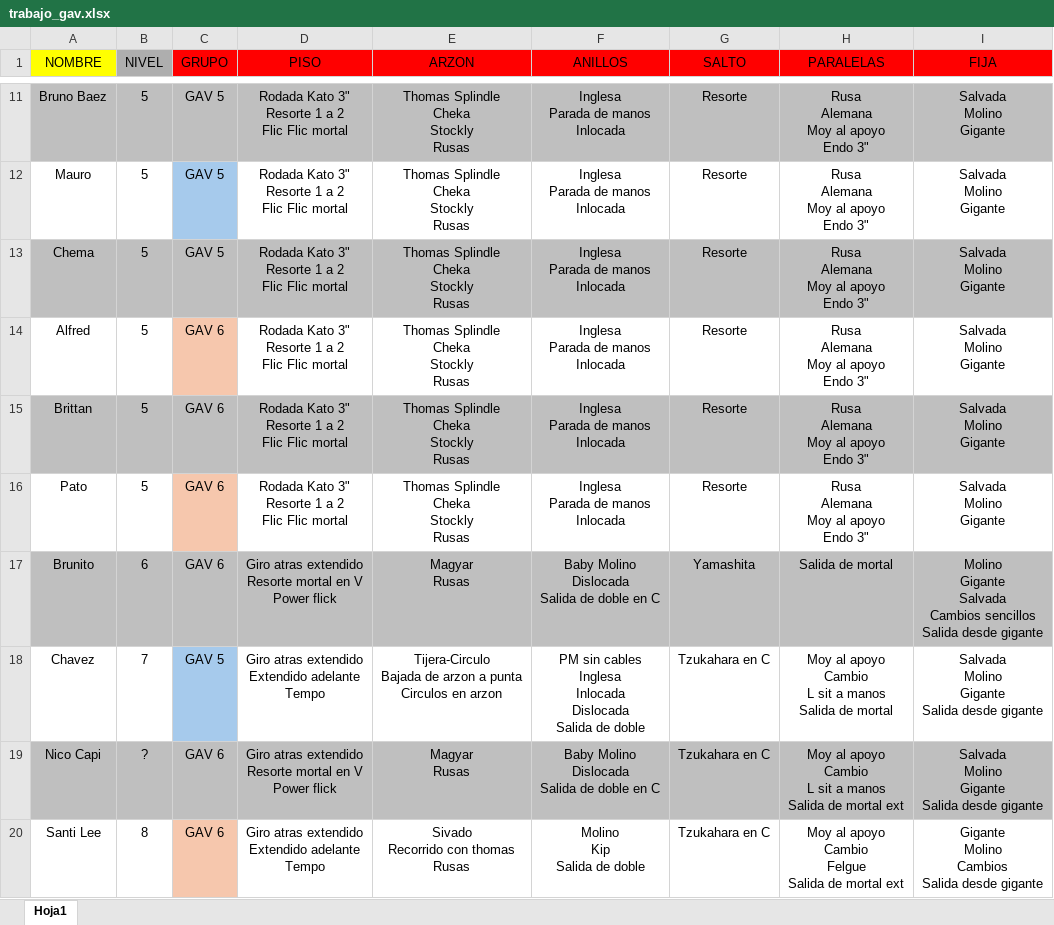
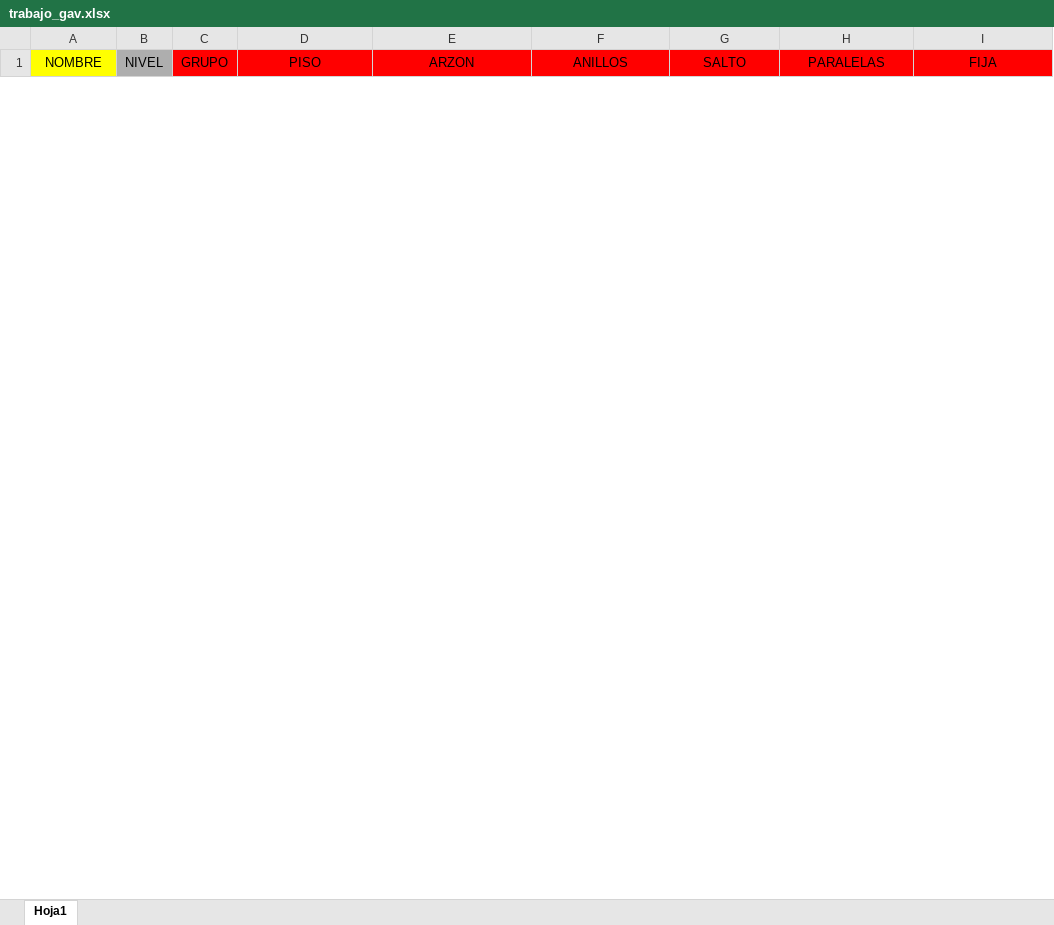
Before and after one commit to josemanueljaimemorales/ESGILA, an Excel workbook: modulos/gav-training/trabajo_gav.xlsx, sheet Hoja1, drawn as a sheet; only a part is shown, gaps mark what is left out; values as stored, in another font and other column widths than the file's, no borders; conditional formats not drawn; removed rows and columns are numbered as before the commit, all else as after; ↵ is a line break in a cell; the diff covers the shown part only; the diff names each change by its address in the sheet, - before the commit and + after, or states it on an @@ line.

```diff
--- a/modulos/gav-training/trabajo_gav.xlsx (sheet Hoja1)
+++ b/modulos/gav-training/trabajo_gav.xlsx (sheet Hoja1)
-row 11: Bruno Baez | 5 | GAV 5 | Rodada Kato 3" ↵ Resorte 1 a 2 ↵ Flic Flic mortal | Thomas Splindle ↵ Cheka ↵ Stockly ↵ Rusas | Inglesa ↵ Parada de manos ↵ Inlocada | Resorte | Rusa ↵ Alemana ↵ Moy al apoyo ↵ Endo 3" | Salvada ↵ Molino ↵ Gigante
-row 12: Mauro | 5 | GAV 5 | Rodada Kato 3" ↵ Resorte 1 a 2 ↵ Flic Flic mortal | Thomas Splindle ↵ Cheka ↵ Stockly ↵ Rusas | Inglesa ↵ Parada de manos ↵ Inlocada | Resorte | Rusa ↵ Alemana ↵ Moy al apoyo ↵ Endo 3" | Salvada ↵ Molino ↵ Gigante
-row 13: Chema | 5 | GAV 5 | Rodada Kato 3" ↵ Resorte 1 a 2 ↵ Flic Flic mortal | Thomas Splindle ↵ Cheka ↵ Stockly ↵ Rusas | Inglesa ↵ Parada de manos ↵ Inlocada | Resorte | Rusa ↵ Alemana ↵ Moy al apoyo ↵ Endo 3" | Salvada ↵ Molino ↵ Gigante
-row 14: Alfred | 5 | GAV 6 | Rodada Kato 3" ↵ Resorte 1 a 2 ↵ Flic Flic mortal | Thomas Splindle ↵ Cheka ↵ Stockly ↵ Rusas | Inglesa ↵ Parada de manos ↵ Inlocada | Resorte | Rusa ↵ Alemana ↵ Moy al apoyo ↵ Endo 3" | Salvada ↵ Molino ↵ Gigante
-row 15: Brittan | 5 | GAV 6 | Rodada Kato 3" ↵ Resorte 1 a 2 ↵ Flic Flic mortal | Thomas Splindle ↵ Cheka ↵ Stockly ↵ Rusas | Inglesa ↵ Parada de manos ↵ Inlocada | Resorte | Rusa ↵ Alemana ↵ Moy al apoyo ↵ Endo 3" | Salvada ↵ Molino ↵ Gigante
-row 16: Pato | 5 | GAV 6 | Rodada Kato 3" ↵ Resorte 1 a 2 ↵ Flic Flic mortal | Thomas Splindle ↵ Cheka ↵ Stockly ↵ Rusas | Inglesa ↵ Parada de manos ↵ Inlocada | Resorte | Rusa ↵ Alemana ↵ Moy al apoyo ↵ Endo 3" | Salvada ↵ Molino ↵ Gigante
-row 17: Brunito | 6 | GAV 6 | Giro atras extendido ↵ Resorte mortal en V ↵ Power flick | Magyar ↵ Rusas | Baby Molino ↵ Dislocada ↵ Salida de doble en C | Yamashita | Salida de mortal | Molino ↵ Gigante ↵ Salvada ↵ Cambios sencillos ↵ Salida desde gigante
-row 18: Chavez | 7 | GAV 5 | Giro atras extendido ↵ Extendido adelante ↵ Tempo | Tijera-Circulo ↵ Bajada de arzon a punta ↵ Circulos en arzon | PM sin cables ↵ Inglesa ↵ Inlocada ↵ Dislocada ↵ Salida de doble | Tzukahara en C | Moy al apoyo ↵ Cambio ↵ L sit a manos ↵ Salida de mortal | Salvada ↵ Molino ↵ Gigante ↵ Salida desde gigante
-row 19: Nico Capi | ? | GAV 6 | Giro atras extendido ↵ Resorte mortal en V ↵ Power flick | Magyar ↵ Rusas | Baby Molino ↵ Dislocada ↵ Salida de doble en C | Tzukahara en C | Moy al apoyo ↵ Cambio ↵ L sit a manos ↵ Salida de mortal ext | Salvada ↵ Molino ↵ Gigante ↵ Salida desde gigante
-row 20: Santi Lee | 8 | GAV 6 | Giro atras extendido ↵ Extendido adelante ↵ Tempo | Sivado ↵ Recorrido con thomas ↵ Rusas | Molino ↵ Kip ↵ Salida de doble | Tzukahara en C | Moy al apoyo ↵ Cambio ↵ Felgue ↵ Salida de mortal ext | Gigante ↵ Molino ↵ Cambios ↵ Salida desde gigante
```
Also changed, not shown: 2 added rows and 20 removed rows elsewhere in this sheet, modulos/normativos/NORMATIVOS_ESGILA.xlsx, 2 other files.
